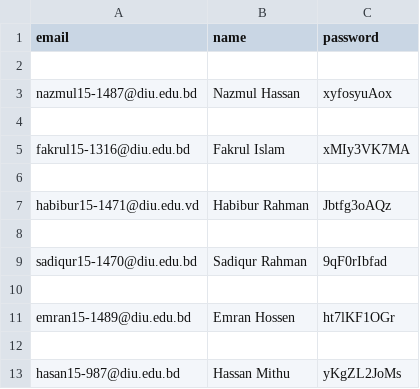
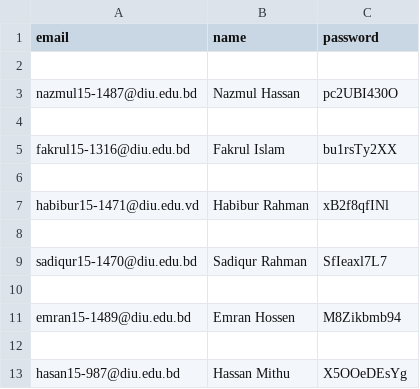
Before and after one commit to milon19/DJango_CustomUserModel_RegistrationFromFile, a CSV file: register_from_file/files/user_with_password.csv, drawn as a sheet.

```diff
--- a/register_from_file/files/user_with_password.csv
+++ b/register_from_file/files/user_with_password.csv
@@ -2,12 +2,12 @@ email,name,password
 
-nazmul15-1487@diu.edu.bd,Nazmul Hassan,xyfosyuAox
+nazmul15-1487@diu.edu.bd,Nazmul Hassan,pc2UBI430O
 
-fakrul15-1316@diu.edu.bd,Fakrul Islam,xMIy3VK7MA
+fakrul15-1316@diu.edu.bd,Fakrul Islam,bu1rsTy2XX
 
-habibur15-1471@diu.edu.vd,Habibur Rahman,Jbtfg3oAQz
+habibur15-1471@diu.edu.vd,Habibur Rahman,xB2f8qfINl
 
-sadiqur15-1470@diu.edu.bd,Sadiqur Rahman,9qF0rIbfad
+sadiqur15-1470@diu.edu.bd,Sadiqur Rahman,SfIeaxl7L7
 
-emran15-1489@diu.edu.bd,Emran Hossen,ht7lKF1OGr
+emran15-1489@diu.edu.bd,Emran Hossen,M8Zikbmb94
 
-hasan15-987@diu.edu.bd,Hassan Mithu,yKgZL2JoMs
+hasan15-987@diu.edu.bd,Hassan Mithu,X5OOeDEsYg
```
Also changed, not shown: 5 other files.
